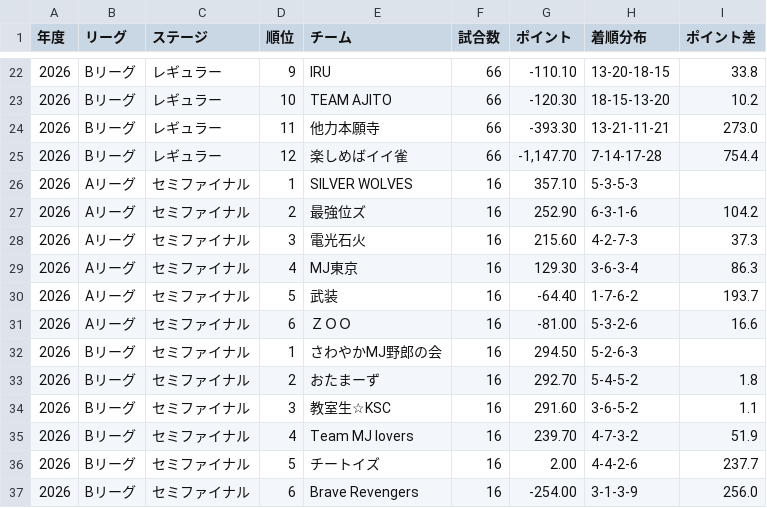
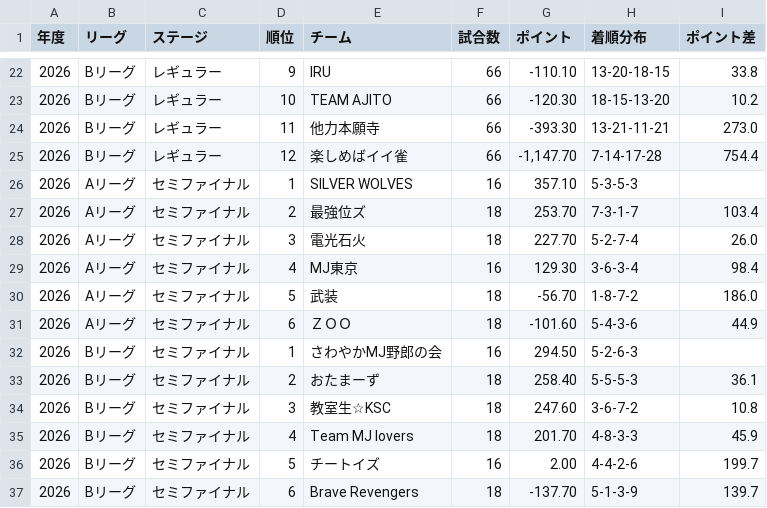
Before and after one commit to BlueK18/HundredLeagueDatabase, a CSV file: data/teams-current.csv, drawn as a sheet; only a part is shown, gaps mark what is left out.

```diff
--- a/data/teams-current.csv
+++ b/data/teams-current.csv
@@ -26,12 +26,12 @@
 2026,Aリーグ,セミファイナル,1,SILVER WOLVES,16,357.10,5-3-5-3,
-2026,Aリーグ,セミファイナル,2,最強位ズ,16,252.90,6-3-1-6,104.2
-2026,Aリーグ,セミファイナル,3,電光石火,16,215.60,4-2-7-3,37.3
-2026,Aリーグ,セミファイナル,4,MJ東京,16,129.30,3-6-3-4,86.3
-2026,Aリーグ,セミファイナル,5,武装,16,-64.40,1-7-6-2,193.7
-2026,Aリーグ,セミファイナル,6,ＺＯＯ,16,-81.00,5-3-2-6,16.6
+2026,Aリーグ,セミファイナル,2,最強位ズ,18,253.70,7-3-1-7,103.4
+2026,Aリーグ,セミファイナル,3,電光石火,18,227.70,5-2-7-4,26.0
+2026,Aリーグ,セミファイナル,4,MJ東京,16,129.30,3-6-3-4,98.4
+2026,Aリーグ,セミファイナル,5,武装,18,-56.70,1-8-7-2,186.0
+2026,Aリーグ,セミファイナル,6,ＺＯＯ,18,-101.60,5-4-3-6,44.9
 2026,Bリーグ,セミファイナル,1,さわやかMJ野郎の会,16,294.50,5-2-6-3,
-2026,Bリーグ,セミファイナル,2,おたまーず,16,292.70,5-4-5-2,1.8
-2026,Bリーグ,セミファイナル,3,教室生☆KSC,16,291.60,3-6-5-2,1.1
-2026,Bリーグ,セミファイナル,4,Team MJ lovers,16,239.70,4-7-3-2,51.9
-2026,Bリーグ,セミファイナル,5,チートイズ,16,2.00,4-4-2-6,237.7
-2026,Bリーグ,セミファイナル,6,Brave Revengers,16,-254.00,3-1-3-9,256.0
+2026,Bリーグ,セミファイナル,2,おたまーず,18,258.40,5-5-5-3,36.1
+2026,Bリーグ,セミファイナル,3,教室生☆KSC,18,247.60,3-6-7-2,10.8
+2026,Bリーグ,セミファイナル,4,Team MJ lovers,18,201.70,4-8-3-3,45.9
+2026,Bリーグ,セミファイナル,5,チートイズ,16,2.00,4-4-2-6,199.7
+2026,Bリーグ,セミファイナル,6,Brave Revengers,18,-137.70,5-1-3-9,139.7
```
Also changed, not shown: data/matches-current.csv, data/players-current.csv, 3 other files.
